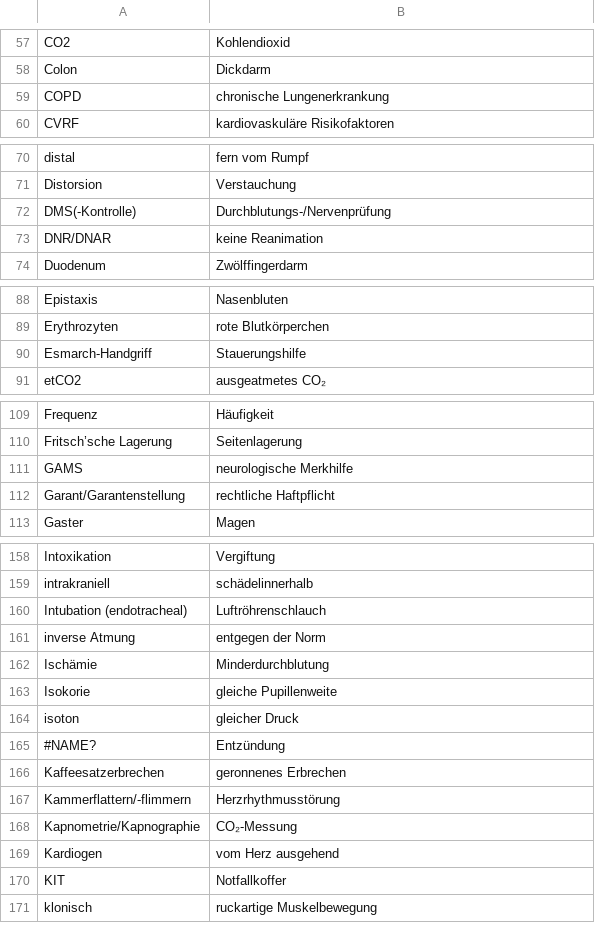
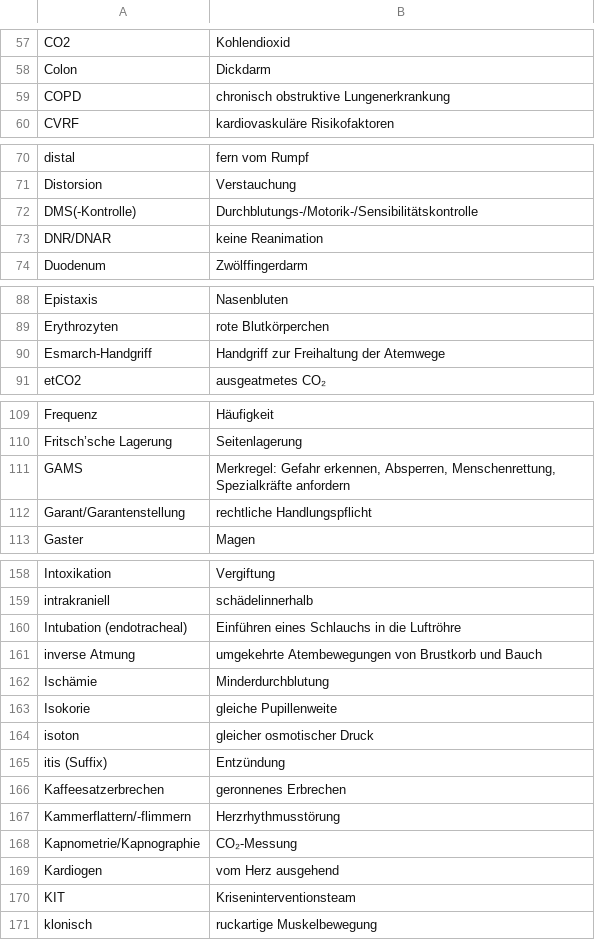
Before and after one commit to manuel-preissner/karteikarten-1.github.io, a CSV file: fremdwoerter_de_utf8sig.csv, drawn as a sheet; only a part is shown, gaps mark what is left out; the diff covers the shown part only.

Commit message:
Update fremdwoerter_de_utf8sig.csv

```diff
--- a/fremdwoerter_de_utf8sig.csv
+++ b/fremdwoerter_de_utf8sig.csv
@@ -58,3 +58,3 @@ CO2;Kohlendioxid
 Colon;Dickdarm
-COPD;chronische Lungenerkrankung
+COPD;chronisch obstruktive Lungenerkrankung
 CVRF;kardiovaskuläre Risikofaktoren
@@ -71,3 +71,3 @@ distal;fern vom Rumpf
 Distorsion;Verstauchung
-DMS(-Kontrolle);Durchblutungs-/Nervenprüfung
+DMS(-Kontrolle);Durchblutungs-/Motorik-/Sensibilitätskontrolle
 DNR/DNAR;keine Reanimation
@@ -89,3 +89,3 @@ Epistaxis;Nasenbluten
 Erythrozyten;rote Blutkörperchen
-Esmarch-Handgriff;Stauerungshilfe
+Esmarch-Handgriff;Handgriff zur Freihaltung der Atemwege
 etCO2;ausgeatmetes CO₂
@@ -110,4 +110,4 @@ Frequenz;Häufigkeit
 Fritsch’sche Lagerung;Seitenlagerung
-GAMS;neurologische Merkhilfe
-Garant/Garantenstellung;rechtliche Haftpflicht
+GAMS;Merkregel: Gefahr erkennen, Absperren, Menschenrettung, Spezialkräfte anfordern
+Garant/Garantenstellung;rechtliche Handlungspflicht
 Gaster;Magen
@@ -159,8 +159,8 @@ Intoxikation;Vergiftung
 intrakraniell;schädelinnerhalb
-Intubation (endotracheal);Luftröhrenschlauch
-inverse Atmung;entgegen der Norm
+Intubation (endotracheal);Einführen eines Schlauchs in die Luftröhre
+inverse Atmung;umgekehrte Atembewegungen von Brustkorb und Bauch
 Ischämie;Minderdurchblutung
 Isokorie;gleiche Pupillenweite
-isoton;gleicher Druck
-#NAME?;Entzündung
+isoton;gleicher osmotischer Druck
+itis (Suffix);Entzündung
 Kaffeesatzerbrechen;geronnenes Erbrechen
@@ -169,3 +169,3 @@ Kapnometrie/Kapnographie;CO₂-Messung
 Kardiogen;vom Herz ausgehend
-KIT;Notfallkoffer
+KIT;Kriseninterventionsteam
 klonisch;ruckartige Muskelbewegung
```
Also changed, not shown: 7 edited cells elsewhere in this file.
